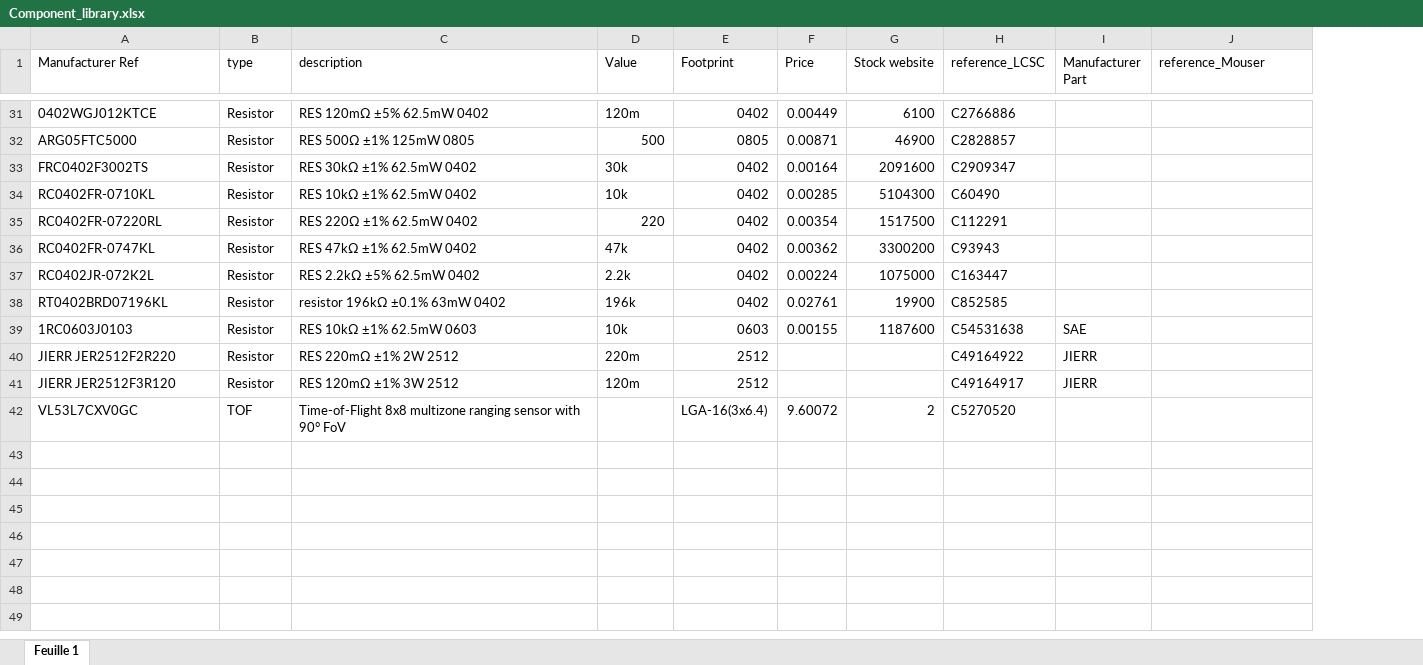
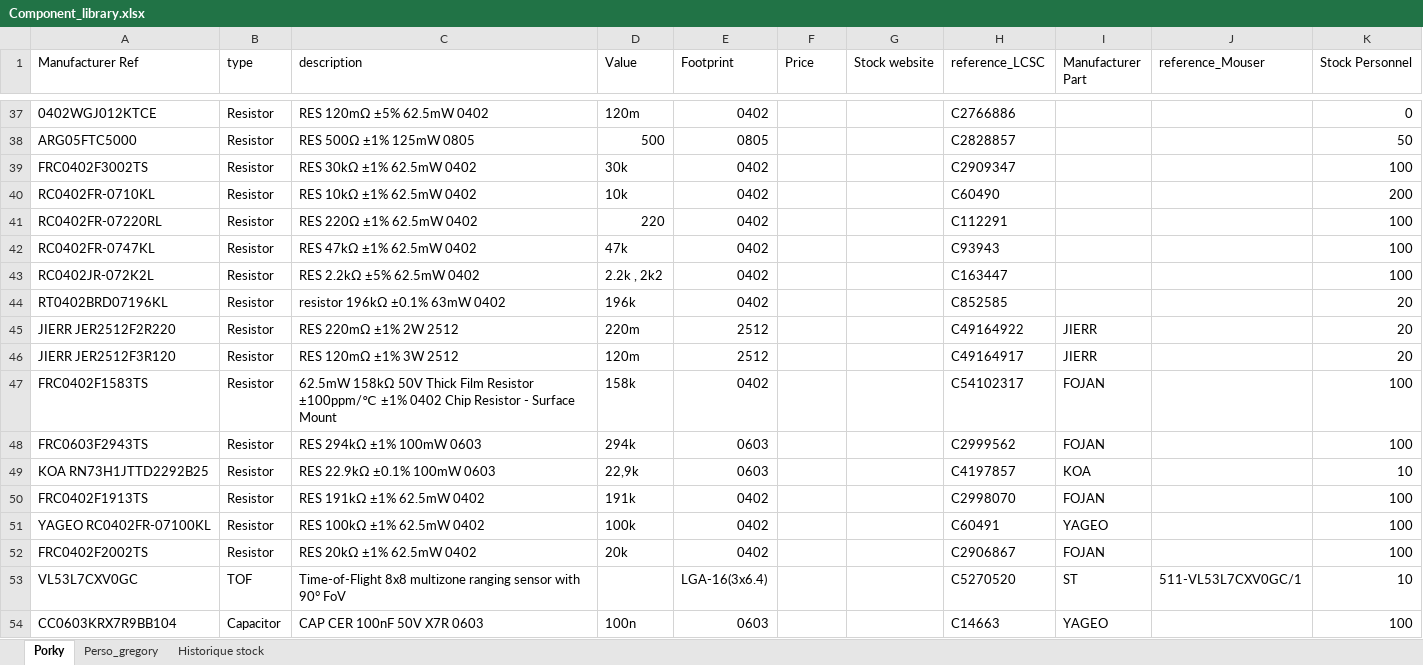
Before and after one commit to dragonfuneste/KICAD_CPR, an Excel workbook: lib/Component_library.xlsx, sheet Porky, drawn as a sheet; only a part is shown, gaps mark what is left out; values as stored, in another font and other column widths than the file's, no cell formats; table styles not drawn; removed rows and columns are numbered as before the commit, all else as after; the diff covers the shown part only; the diff names each change by its address in the sheet, - before the commit and + after, or states it on an @@ line.

```diff
--- a/lib/Component_library.xlsx (sheet Porky)
+++ b/lib/Component_library.xlsx (sheet Porky)
-sheet tab: Feuille 1
+sheet tab: Porky
+sheet tab: Perso_gregory
+sheet tab: Historique stock
+column K (Stock Personnel), rows 37-46: 0 | 50 | 100 | 200 | 100 | 100 | 100 | 20 | 20 | 20; row 53: 10
-F37 (Price): 0.00449
+F37 (Price): (empty)
-G37 (Stock website): 6100
+G37 (Stock website): (empty)
-F38 (Price): 0.00871
+F38 (Price): (empty)
-G38 (Stock website): 46900
+G38 (Stock website): (empty)
-F39 (Price): 0.00164
+F39 (Price): (empty)
-G39 (Stock website): 2091600
+G39 (Stock website): (empty)
-F40 (Price): 0.00285
+F40 (Price): (empty)
-G40 (Stock website): 5104300
+G40 (Stock website): (empty)
-F41 (Price): 0.00354
+F41 (Price): (empty)
-G41 (Stock website): 1517500
+G41 (Stock website): (empty)
-F42 (Price): 0.00362
+F42 (Price): (empty)
-G42 (Stock website): 3300200
+G42 (Stock website): (empty)
-D43 (Value): 2.2k
+D43 (Value): 2.2k , 2k2
-F43 (Price): 0.00224
+F43 (Price): (empty)
-G43 (Stock website): 1075000
+G43 (Stock website): (empty)
-F44 (Price): 0.02761
+F44 (Price): (empty)
-G44 (Stock website): 19900
+G44 (Stock website): (empty)
-row 39: 1RC0603J0103 | Resistor | RES 10kΩ ±1% 62.5mW 0603 | 10k | 0603 | 0.00155 | 1187600 | C54531638 | SAE
+row 47: FRC0402F1583TS | Resistor | 62.5mW 158kΩ 50V Thick Film Resistor ±100ppm/℃ ±1% 0402 Chip Resistor - Surface Mount | 158k | 0402 |  |  | C54102317 | FOJAN |  | 100
+row 48: FRC0603F2943TS | Resistor | RES 294kΩ ±1% 100mW 0603 | 294k | 0603 |  |  | C2999562 | FOJAN |  | 100
+row 49: KOA RN73H1JTTD2292B25 | Resistor | RES 22.9kΩ ±0.1% 100mW 0603 | 22,9k | 0603 |  |  | C4197857 | KOA |  | 10
+row 50: FRC0402F1913TS | Resistor | RES 191kΩ ±1% 62.5mW 0402 | 191k | 0402 |  |  | C2998070 | FOJAN |  | 100
+row 51: YAGEO RC0402FR-07100KL | Resistor | RES 100kΩ ±1% 62.5mW 0402 | 100k | 0402 |  |  | C60491 | YAGEO |  | 100
+row 52: FRC0402F2002TS | Resistor | RES 20kΩ ±1% 62.5mW 0402 | 20k | 0402 |  |  | C2906867 | FOJAN |  | 100
-F53 (Price): 9.60072
+F53 (Price): (empty)
-G53 (Stock website): 2
+G53 (Stock website): (empty)
-I53 (Manufacturer Part): (empty)
+I53 (Manufacturer Part): ST
-J53 (reference_Mouser): (empty)
+J53 (reference_Mouser): 511-VL53L7CXV0GC/1
+row 54: CC0603KRX7R9BB104 | Capacitor | CAP CER 100nF 50V X7R 0603 | 100n | 0603 |  |  | C14663 | YAGEO |  | 100
```
Also changed, not shown: 7 added rows, 1 removed row and 56 edited cells elsewhere in this sheet, cell formats, 5 other files.
